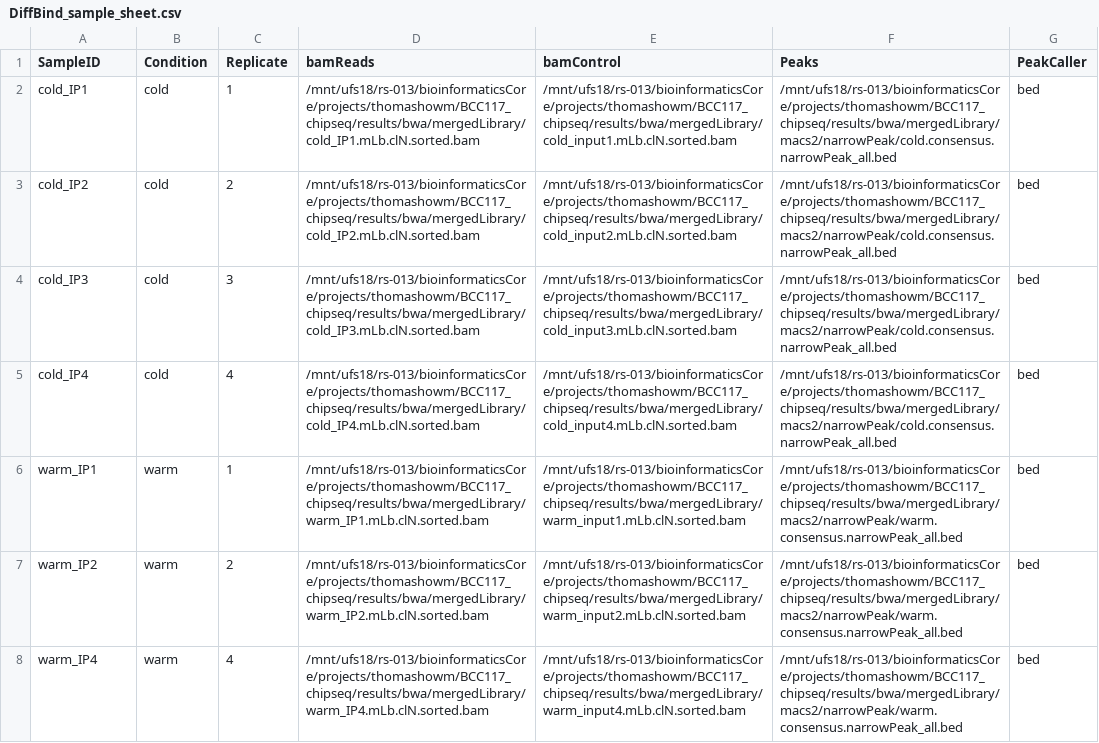
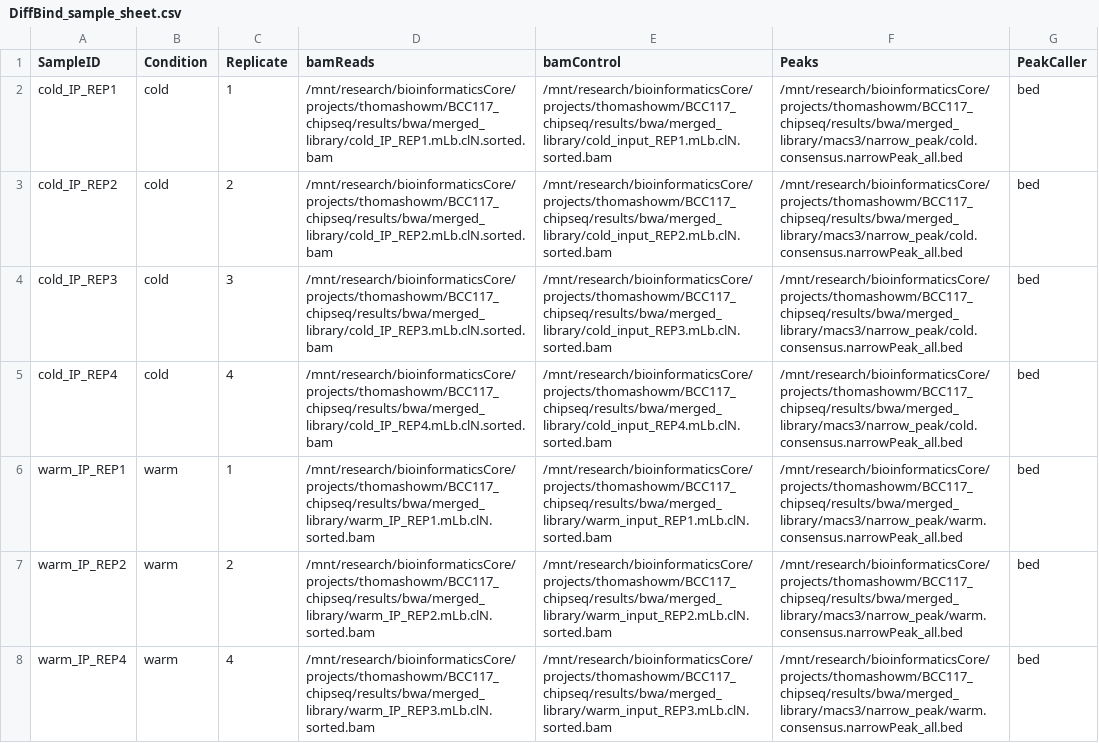
Before and after one commit to MSUBioinformaticsCore/BCC117_chipseq, a CSV file: data/sample_sheets/DiffBind_sample_sheet.csv, drawn as a sheet; the diff names each change by its address in the sheet, - before the commit and + after, or states it on an @@ line.

```diff
--- a/data/sample_sheets/DiffBind_sample_sheet.csv
+++ b/data/sample_sheets/DiffBind_sample_sheet.csv
-A2 (SampleID): cold_IP1
+A2 (SampleID): cold_IP_REP1
-D2 (bamReads): /mnt/ufs18/rs-013/bioinformaticsCore/projects/thomashowm/BCC117_chipseq/results/bwa/mergedLibrary/cold_IP1.mLb.clN.sorted.bam
+D2 (bamReads): /mnt/research/bioinformaticsCore/projects/thomashowm/BCC117_chipseq/results/bwa/merged_library/cold_IP_REP1.mLb.clN.sorted.bam
-E2 (bamControl): /mnt/ufs18/rs-013/bioinformaticsCore/projects/thomashowm/BCC117_chipseq/results/bwa/mergedLibrary/cold_input1.mLb.clN.sorted.bam
+E2 (bamControl): /mnt/research/bioinformaticsCore/projects/thomashowm/BCC117_chipseq/results/bwa/merged_library/cold_input_REP1.mLb.clN.sorted.bam
-F2:F5 (Peaks): /mnt/ufs18/rs-013/bioinformaticsCore/projects/thomashowm/BCC117_chipseq/results/bwa/mergedLibrary/macs2/narrowPeak/cold.consensus.narrowPeak_all.bed
+F2:F5 (Peaks): /mnt/research/bioinformaticsCore/projects/thomashowm/BCC117_chipseq/results/bwa/merged_library/macs3/narrow_peak/cold.consensus.narrowPeak_all.bed
-A3 (SampleID): cold_IP2
+A3 (SampleID): cold_IP_REP2
-D3 (bamReads): /mnt/ufs18/rs-013/bioinformaticsCore/projects/thomashowm/BCC117_chipseq/results/bwa/mergedLibrary/cold_IP2.mLb.clN.sorted.bam
+D3 (bamReads): /mnt/research/bioinformaticsCore/projects/thomashowm/BCC117_chipseq/results/bwa/merged_library/cold_IP_REP2.mLb.clN.sorted.bam
-E3 (bamControl): /mnt/ufs18/rs-013/bioinformaticsCore/projects/thomashowm/BCC117_chipseq/results/bwa/mergedLibrary/cold_input2.mLb.clN.sorted.bam
+E3 (bamControl): /mnt/research/bioinformaticsCore/projects/thomashowm/BCC117_chipseq/results/bwa/merged_library/cold_input_REP2.mLb.clN.sorted.bam
-A4 (SampleID): cold_IP3
+A4 (SampleID): cold_IP_REP3
-D4 (bamReads): /mnt/ufs18/rs-013/bioinformaticsCore/projects/thomashowm/BCC117_chipseq/results/bwa/mergedLibrary/cold_IP3.mLb.clN.sorted.bam
+D4 (bamReads): /mnt/research/bioinformaticsCore/projects/thomashowm/BCC117_chipseq/results/bwa/merged_library/cold_IP_REP3.mLb.clN.sorted.bam
-E4 (bamControl): /mnt/ufs18/rs-013/bioinformaticsCore/projects/thomashowm/BCC117_chipseq/results/bwa/mergedLibrary/cold_input3.mLb.clN.sorted.bam
+E4 (bamControl): /mnt/research/bioinformaticsCore/projects/thomashowm/BCC117_chipseq/results/bwa/merged_library/cold_input_REP3.mLb.clN.sorted.bam
-A5 (SampleID): cold_IP4
+A5 (SampleID): cold_IP_REP4
-D5 (bamReads): /mnt/ufs18/rs-013/bioinformaticsCore/projects/thomashowm/BCC117_chipseq/results/bwa/mergedLibrary/cold_IP4.mLb.clN.sorted.bam
+D5 (bamReads): /mnt/research/bioinformaticsCore/projects/thomashowm/BCC117_chipseq/results/bwa/merged_library/cold_IP_REP4.mLb.clN.sorted.bam
-E5 (bamControl): /mnt/ufs18/rs-013/bioinformaticsCore/projects/thomashowm/BCC117_chipseq/results/bwa/mergedLibrary/cold_input4.mLb.clN.sorted.bam
+E5 (bamControl): /mnt/research/bioinformaticsCore/projects/thomashowm/BCC117_chipseq/results/bwa/merged_library/cold_input_REP4.mLb.clN.sorted.bam
-A6 (SampleID): warm_IP1
+A6 (SampleID): warm_IP_REP1
-D6 (bamReads): /mnt/ufs18/rs-013/bioinformaticsCore/projects/thomashowm/BCC117_chipseq/results/bwa/mergedLibrary/warm_IP1.mLb.clN.sorted.bam
+D6 (bamReads): /mnt/research/bioinformaticsCore/projects/thomashowm/BCC117_chipseq/results/bwa/merged_library/warm_IP_REP1.mLb.clN.sorted.bam
-E6 (bamControl): /mnt/ufs18/rs-013/bioinformaticsCore/projects/thomashowm/BCC117_chipseq/results/bwa/mergedLibrary/warm_input1.mLb.clN.sorted.bam
+E6 (bamControl): /mnt/research/bioinformaticsCore/projects/thomashowm/BCC117_chipseq/results/bwa/merged_library/warm_input_REP1.mLb.clN.sorted.bam
-F6:F8 (Peaks): /mnt/ufs18/rs-013/bioinformaticsCore/projects/thomashowm/BCC117_chipseq/results/bwa/mergedLibrary/macs2/narrowPeak/warm.consensus.narrowPeak_all.bed
+F6:F8 (Peaks): /mnt/research/bioinformaticsCore/projects/thomashowm/BCC117_chipseq/results/bwa/merged_library/macs3/narrow_peak/warm.consensus.narrowPeak_all.bed
-A7 (SampleID): warm_IP2
+A7 (SampleID): warm_IP_REP2
-D7 (bamReads): /mnt/ufs18/rs-013/bioinformaticsCore/projects/thomashowm/BCC117_chipseq/results/bwa/mergedLibrary/warm_IP2.mLb.clN.sorted.bam
+D7 (bamReads): /mnt/research/bioinformaticsCore/projects/thomashowm/BCC117_chipseq/results/bwa/merged_library/warm_IP_REP2.mLb.clN.sorted.bam
-E7 (bamControl): /mnt/ufs18/rs-013/bioinformaticsCore/projects/thomashowm/BCC117_chipseq/results/bwa/mergedLibrary/warm_input2.mLb.clN.sorted.bam
+E7 (bamControl): /mnt/research/bioinformaticsCore/projects/thomashowm/BCC117_chipseq/results/bwa/merged_library/warm_input_REP2.mLb.clN.sorted.bam
-A8 (SampleID): warm_IP4
+A8 (SampleID): warm_IP_REP4
-D8 (bamReads): /mnt/ufs18/rs-013/bioinformaticsCore/projects/thomashowm/BCC117_chipseq/results/bwa/mergedLibrary/warm_IP4.mLb.clN.sorted.bam
+D8 (bamReads): /mnt/research/bioinformaticsCore/projects/thomashowm/BCC117_chipseq/results/bwa/merged_library/warm_IP_REP3.mLb.clN.sorted.bam
-E8 (bamControl): /mnt/ufs18/rs-013/bioinformaticsCore/projects/thomashowm/BCC117_chipseq/results/bwa/mergedLibrary/warm_input4.mLb.clN.sorted.bam
+E8 (bamControl): /mnt/research/bioinformaticsCore/projects/thomashowm/BCC117_chipseq/results/bwa/merged_library/warm_input_REP3.mLb.clN.sorted.bam
```
Also changed, not shown: data/sample_sheets/sample_sheet.csv, 4 other files.
